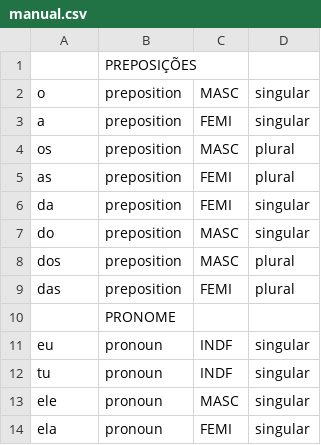
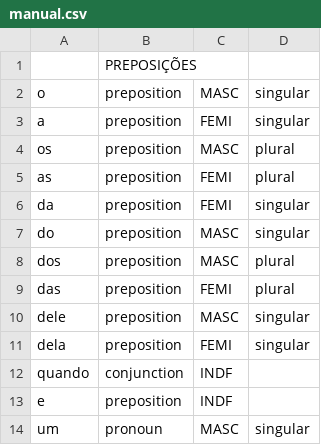
Before and after one commit to fabio-melo/Compa, a CSV file: wordlists/manual.csv, drawn as a sheet.

```diff
--- a/wordlists/manual.csv
+++ b/wordlists/manual.csv
@@ -9,6 +9,6 @@ dos, preposition, MASC, plural,
 das, preposition, FEMI, plural,
-,PRONOME,,,
-eu, pronoun, INDF, singular,
-tu, pronoun, INDF, singular,
-ele, pronoun, MASC, singular,
-ela, pronoun, FEMI, singular,
+dele,  preposition, MASC, singular
+dela, preposition, FEMI, singular
+quando, conjunction, INDF,
+e, preposition, INDF,
+um, pronoun, MASC, singular
```
Also changed, not shown: 7 other files.
